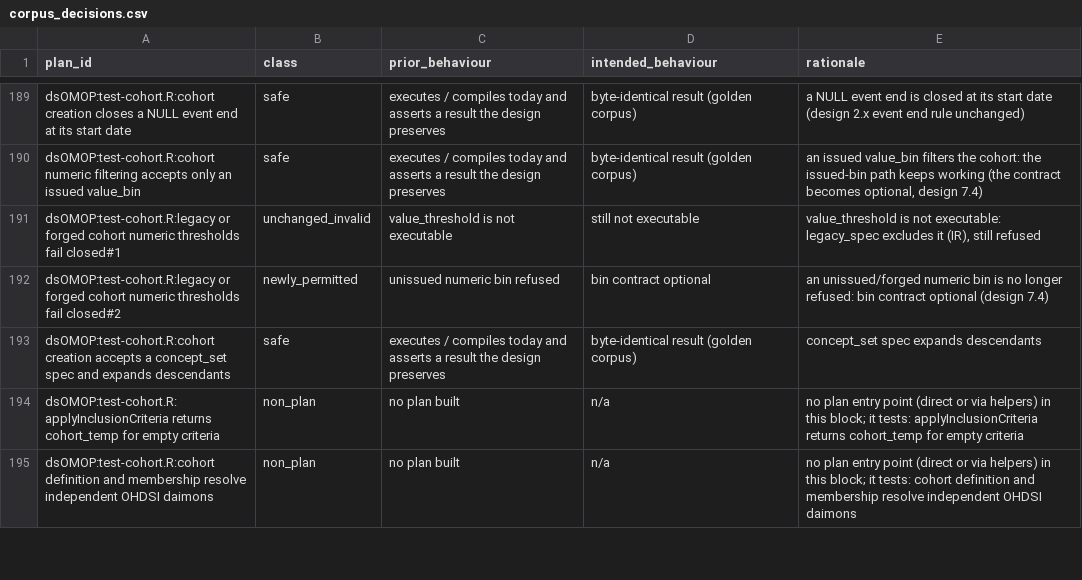
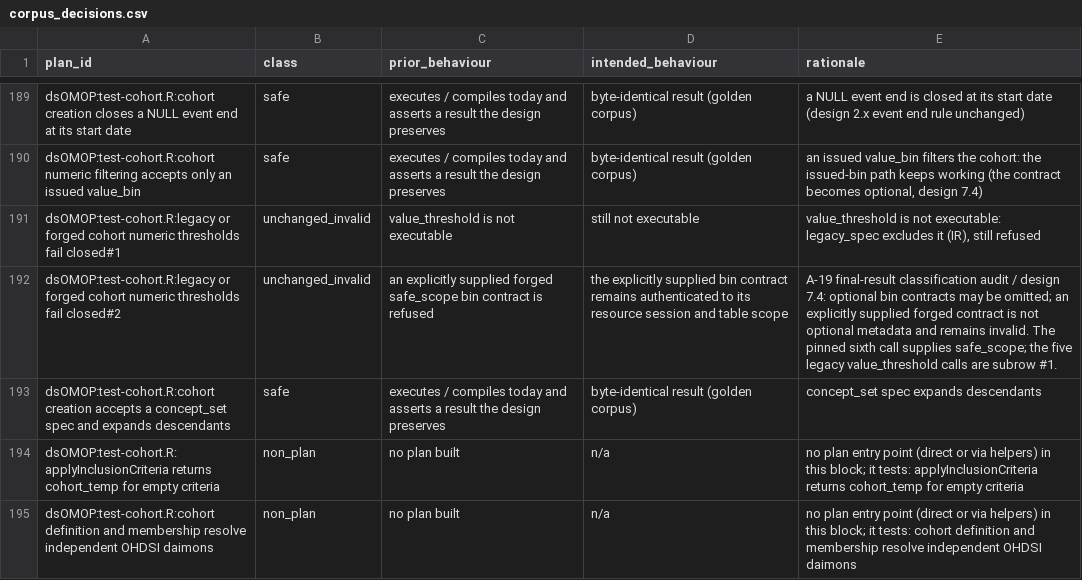
Before and after one commit to isglobal-brge/dsOMOP, a CSV file: tools/ws0/corpus_decisions.csv, drawn as a sheet; only a part is shown, gaps mark what is left out.

Commit message:
WS-2c R5: attribute calls and correct the forged-bin disposition
A supplied forged safe_scope remains invalid; optional bin contracts concern omitted contracts. Add a strict per-call attribution report for mixed corpus blocks rather than accepting their union of outcomes.

```diff
--- a/tools/ws0/corpus_decisions.csv
+++ b/tools/ws0/corpus_decisions.csv
@@ -191,3 +191,3 @@ dsOMOP:test-cohort.R:cohort numeric filtering accepts only an issued value_bin,s
 dsOMOP:test-cohort.R:legacy or forged cohort numeric thresholds fail closed#1,unchanged_invalid,value_threshold is not executable,still not executable,"value_threshold is not executable: legacy_spec excludes it (IR), still refused"
-dsOMOP:test-cohort.R:legacy or forged cohort numeric thresholds fail closed#2,newly_permitted,unissued numeric bin refused,bin contract optional,an unissued/forged numeric bin is no longer refused: bin contract optional (design 7.4)
+dsOMOP:test-cohort.R:legacy or forged cohort numeric thresholds fail closed#2,unchanged_invalid,an explicitly supplied forged safe_scope bin contract is refused,the explicitly supplied bin contract remains authenticated to its resource session and table scope,A-19 final-result classification audit / design 7.4: optional bin contracts may be omitted; an explicitly supplied forged contract is not optional metadata and remains invalid. The pinned sixth call supplies safe_scope; the five legacy value_threshold calls are subrow #1.
 dsOMOP:test-cohort.R:cohort creation accepts a concept_set spec and expands descendants,safe,executes / compiles today and asserts a result the design preserves,byte-identical result (golden corpus),concept_set spec expands descendants
```
Also changed, not shown: 4 other files.
